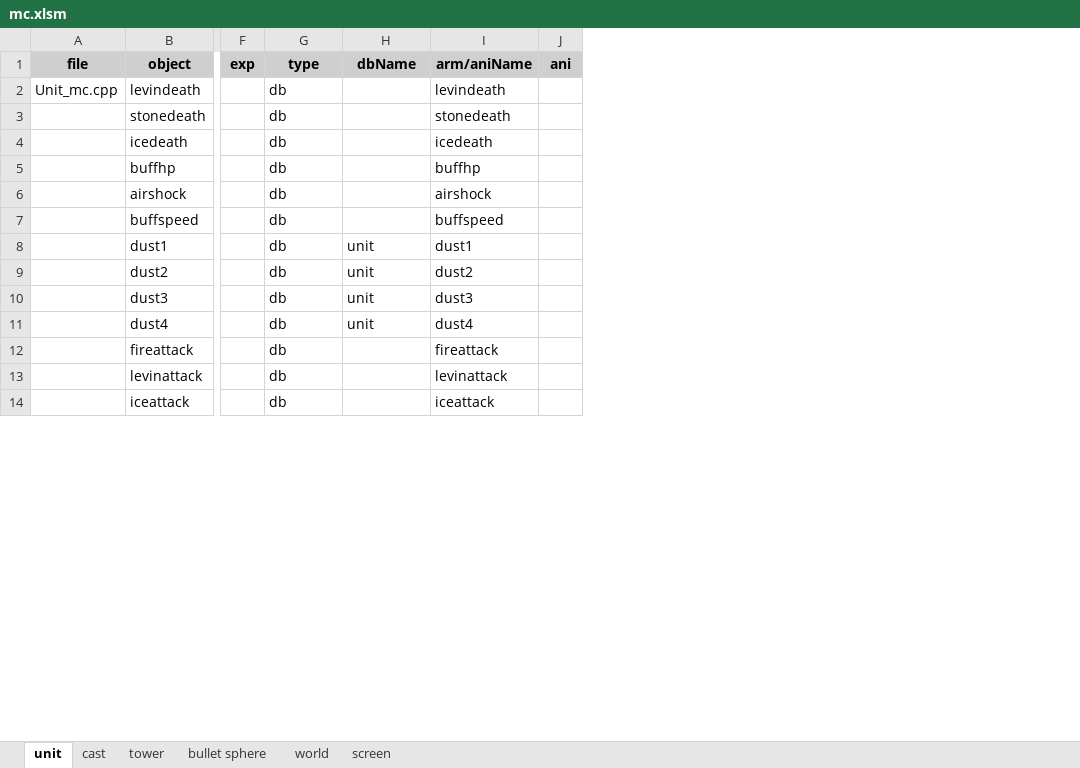
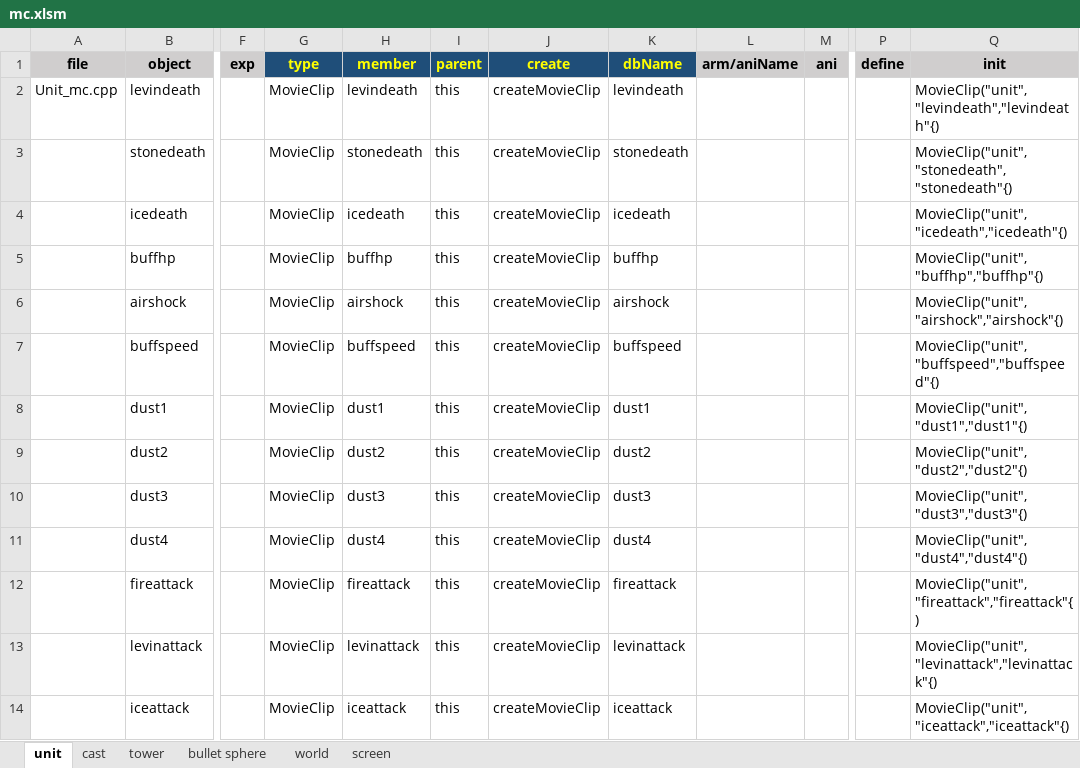
Before and after one commit to hans511002/brave, an Excel workbook: Resources/mc.xlsm, sheet unit, drawn as a sheet; only a part is shown, gaps mark what is left out; values as stored, in another font and other column widths than the file's, no borders; addresses are those after the commit; the diff covers the shown part only; the diff names each change by its address in the sheet, - before the commit and + after, or states it on an @@ line.

```diff
--- a/Resources/mc.xlsm (sheet unit)
+++ b/Resources/mc.xlsm (sheet unit)
+column H (member), rows 2-14: levindeath | stonedeath | icedeath | buffhp | airshock | buffspeed | dust1 | dust2 | dust3 | dust4 | fireattack | levinattack | iceattack
+column I (parent), rows 2-14: all this
+column J (create), rows 2-14: all createMovieClip
+column P (define), empty
+column Q (init), rows 2-14: MovieClip("unit","levindeath","levindeath"{) | MovieClip("unit","stonedeath","stonedeath"{) | MovieClip("unit","icedeath","icedeath"{) | MovieClip("unit","buffhp","buffhp"{) | MovieClip("unit","airshock","airshock"{) | MovieClip("unit","buffspeed","buffspeed"{) | MovieClip("unit","dust1","dust1"{) | MovieClip("unit","dust2","dust2"{) | MovieClip("unit","dust3","dust3"{) | MovieClip("unit","dust4","dust4"{) | MovieClip("unit","fireattack","fireattack"{) | MovieClip("unit","levinattack","levinattack"{) | MovieClip("unit","iceattack","iceattack"{)
@@ G1 fill: #D0CECE → #1F4E79, text colour: black → #FFFF00 @@
@@ K1 fill: #D0CECE → #1F4E79, text colour: black → #FFFF00 @@
-G2:G14 (type): db
+G2:G14 (type): MovieClip
-K2 (dbName): (empty)
+K2 (dbName): levindeath
-L2 (arm/aniName): levindeath
+L2 (arm/aniName): (empty)
-K3 (dbName): (empty)
+K3 (dbName): stonedeath
-L3 (arm/aniName): stonedeath
+L3 (arm/aniName): (empty)
-K4 (dbName): (empty)
+K4 (dbName): icedeath
-L4 (arm/aniName): icedeath
+L4 (arm/aniName): (empty)
-K5 (dbName): (empty)
+K5 (dbName): buffhp
-L5 (arm/aniName): buffhp
+L5 (arm/aniName): (empty)
-K6 (dbName): (empty)
+K6 (dbName): airshock
-L6 (arm/aniName): airshock
+L6 (arm/aniName): (empty)
-K7 (dbName): (empty)
+K7 (dbName): buffspeed
-L7 (arm/aniName): buffspeed
+L7 (arm/aniName): (empty)
-K8 (dbName): unit
+K8 (dbName): dust1
-L8 (arm/aniName): dust1
+L8 (arm/aniName): (empty)
-K9 (dbName): unit
+K9 (dbName): dust2
-L9 (arm/aniName): dust2
+L9 (arm/aniName): (empty)
-K10 (dbName): unit
+K10 (dbName): dust3
-L10 (arm/aniName): dust3
+L10 (arm/aniName): (empty)
-K11 (dbName): unit
+K11 (dbName): dust4
-L11 (arm/aniName): dust4
+L11 (arm/aniName): (empty)
-K12 (dbName): (empty)
+K12 (dbName): fireattack
-L12 (arm/aniName): fireattack
+L12 (arm/aniName): (empty)
-K13 (dbName): (empty)
+K13 (dbName): levinattack
-L13 (arm/aniName): levinattack
+L13 (arm/aniName): (empty)
-K14 (dbName): (empty)
+K14 (dbName): iceattack
-L14 (arm/aniName): iceattack
+L14 (arm/aniName): (empty)
```
Also changed, not shown: 2 added rows, 1 removed row, 122 edited cells and cell formats elsewhere in this sheet, sheet screen, sheet tower, sheet world, sheet bullet sphere, sheet cast, formulas that keep their value, 43 other files.
